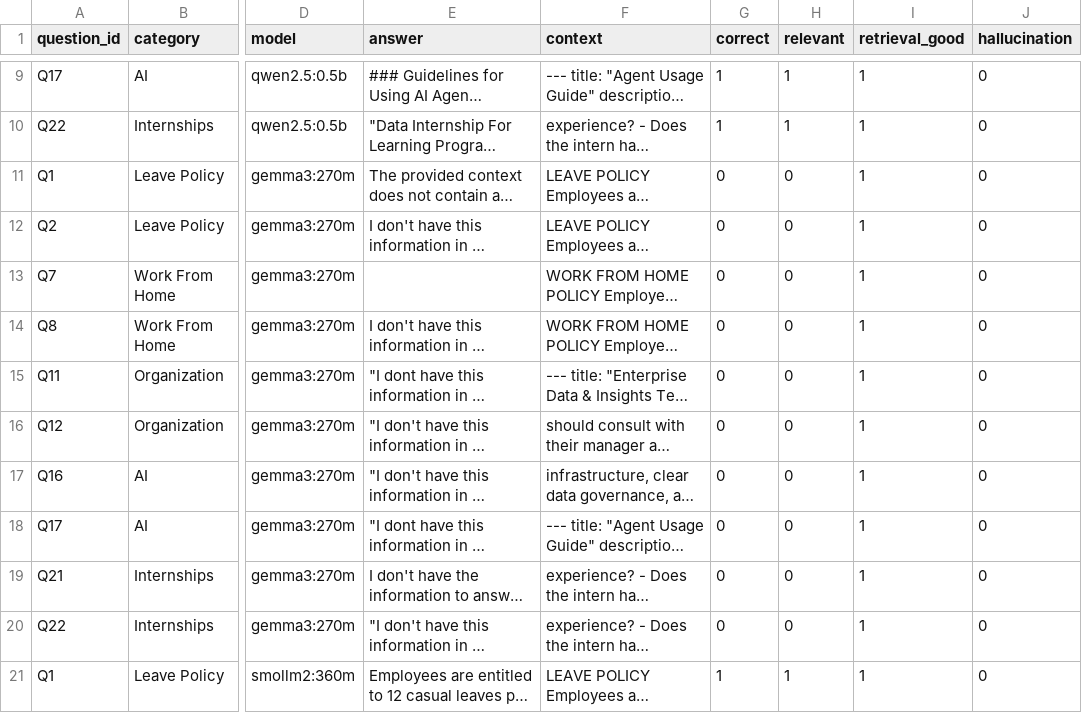
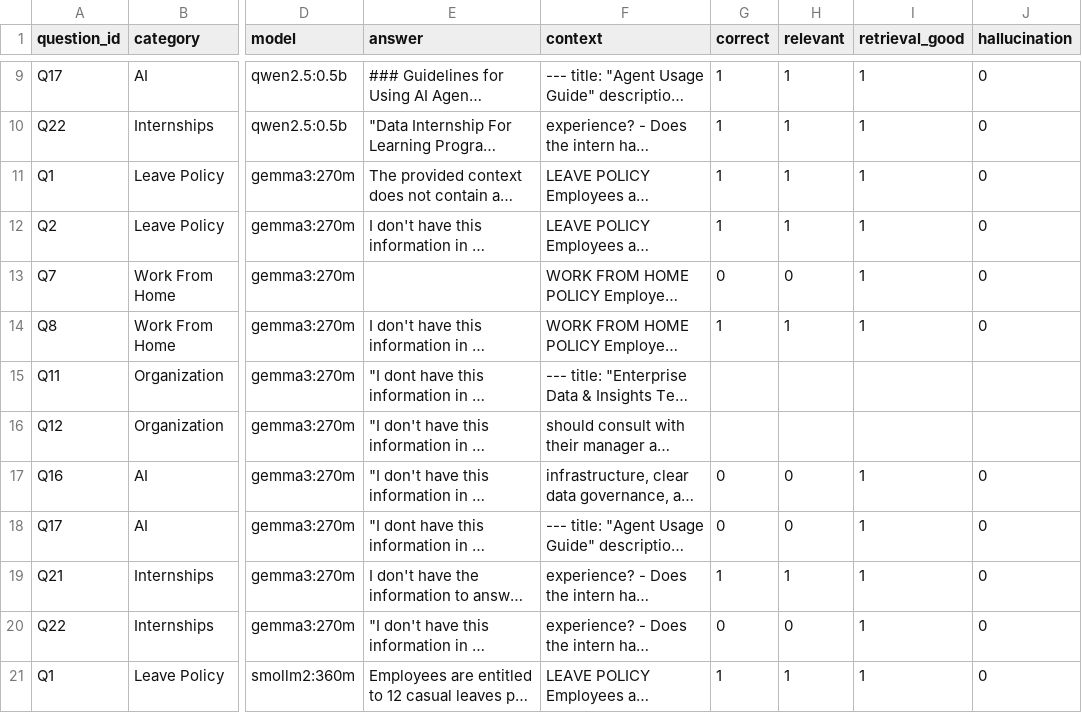
Before and after one commit to BhumikaTechHub/OrgMind---ORGANIZATIONAL-INTELLIGENCE, a CSV file: evaluation/manual_scores.csv, drawn as a sheet; only a part is shown, gaps mark what is left out; long unchanged cells end in …; the diff names each change by its address in the sheet, - before the commit and + after, or states it on an @@ line.

```diff
--- a/evaluation/manual_scores.csv
+++ b/evaluation/manual_scores.csv
-G11:G12 (correct): 0
+G11:G12 (correct): 1
-H11:H12 (relevant): 0
+H11:H12 (relevant): 1
-G14 (correct): 0
+G14 (correct): 1
-H14 (relevant): 0
+H14 (relevant): 1
-G15:G16 (correct): 0
+G15:G16 (correct): (empty)
-H15:H16 (relevant): 0
+H15:H16 (relevant): (empty)
-I15:I16 (retrieval_good): 1
+I15:I16 (retrieval_good): (empty)
-J15:J16 (hallucination): 0
+J15:J16 (hallucination): (empty)
-G19 (correct): 0
+G19 (correct): 1
-H19 (relevant): 0
+H19 (relevant): 1
```
Also changed, not shown: 6 other files.
